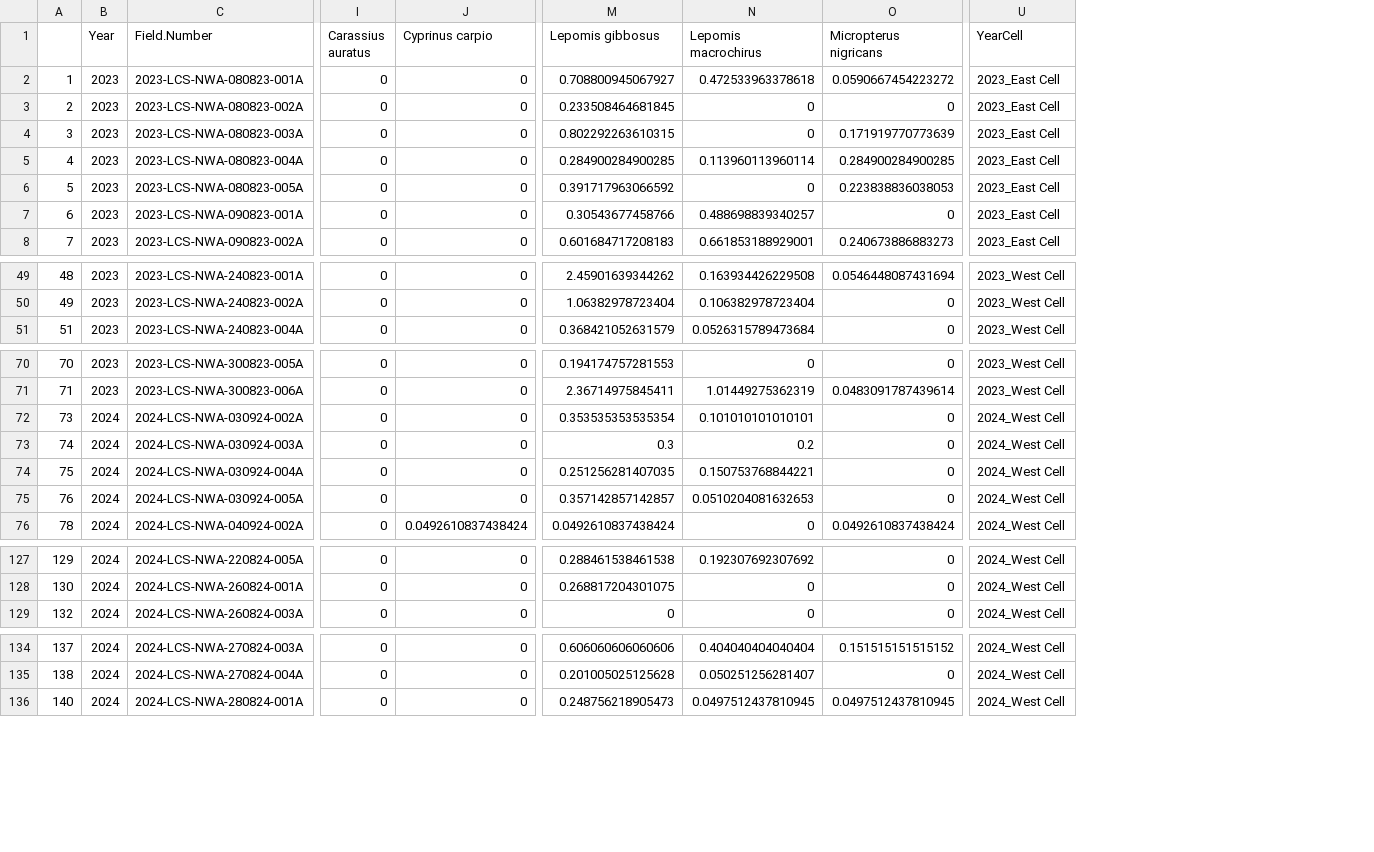
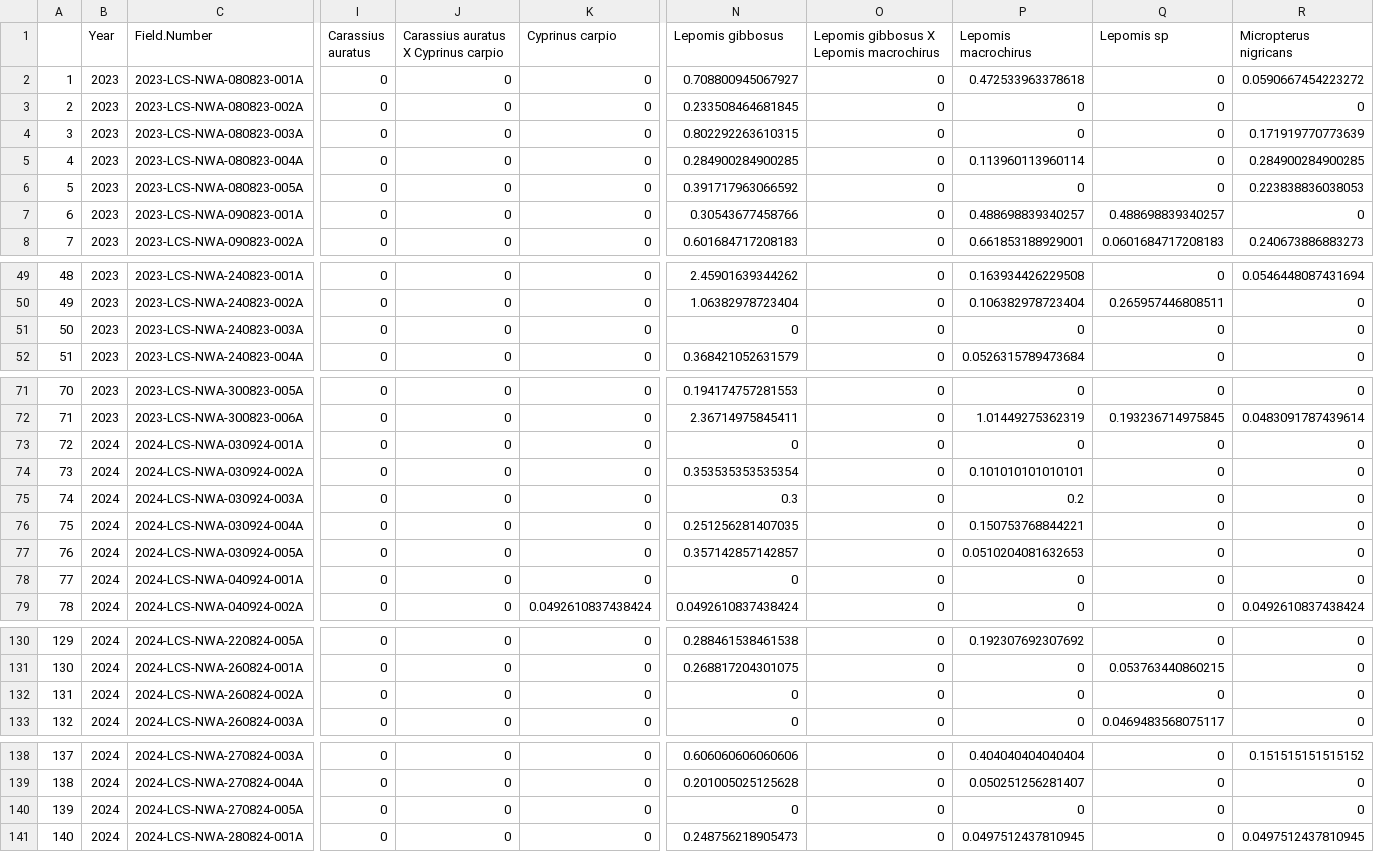
Before and after one commit to KarlLamothe/NWA-BACI-Assessment, a CSV file: Data/FishCPUE.csv, drawn as a sheet; only a part is shown, gaps mark what is left out; removed rows and columns are numbered as before the commit, all else as after; rows hold the shown columns only; the diff names each change by its address in the sheet, - before the commit and + after, or states it on an @@ line.

```diff
--- a/Data/FishCPUE.csv
+++ b/Data/FishCPUE.csv
+column J, rows 1-8: Carassius auratus X Cyprinus carpio | 0 | 0 | 0 | 0 | 0 | 0 | 0; rows 49-50: 0 | 0; row 52: 0; rows 71-72: 0 | 0; rows 74-77: all 0; row 79: 0; rows 130-131: 0 | 0; row 133: 0; rows 138-139: 0 | 0; row 141: 0
+column O, rows 1-8: Lepomis gibbosus X Lepomis macrochirus | 0 | 0 | 0 | 0 | 0 | 0 | 0; rows 49-50: 0 | 0; row 52: 0; rows 71-72: 0 | 0; rows 74-77: all 0; row 79: 0; rows 130-131: 0 | 0; row 133: 0; rows 138-139: 0 | 0; row 141: 0
+column Q (Lepomis sp), rows 2-8: 0 | 0 | 0 | 0 | 0 | 0.488698839340257 | 0.0601684717208183; rows 49-50: 0 | 0.265957446808511; row 52: 0; rows 71-72: 0 | 0.193236714975845; rows 74-77: all 0; row 79: 0; rows 130-131: 0 | 0.053763440860215; row 133: 0.0469483568075117; rows 138-139: 0 | 0; row 141: 0
-column U (YearCell), rows 2-8: all 2023_East Cell; rows 49-51: all 2023_West Cell; rows 70-76: 2023_West Cell | 2023_West Cell | 2024_West Cell | 2024_West Cell | 2024_West Cell | 2024_West Cell | 2024_West Cell; rows 127-129: all 2024_West Cell; rows 134-136: all 2024_West Cell
+row 51: 50 | 2023 | 2023-LCS-NWA-240823-003A | 0 | 0 | 0 | 0 | 0 | 0 | 0 | 0
+row 73: 72 | 2024 | 2024-LCS-NWA-030924-001A | 0 | 0 | 0 | 0 | 0 | 0 | 0 | 0
+row 78: 77 | 2024 | 2024-LCS-NWA-040924-001A | 0 | 0 | 0 | 0 | 0 | 0 | 0 | 0
+row 132: 131 | 2024 | 2024-LCS-NWA-260824-002A | 0 | 0 | 0 | 0 | 0 | 0 | 0 | 0
+row 140: 139 | 2024 | 2024-LCS-NWA-270824-005A | 0 | 0 | 0 | 0 | 0 | 0 | 0 | 0
```
Also changed, not shown: 5 other files.
